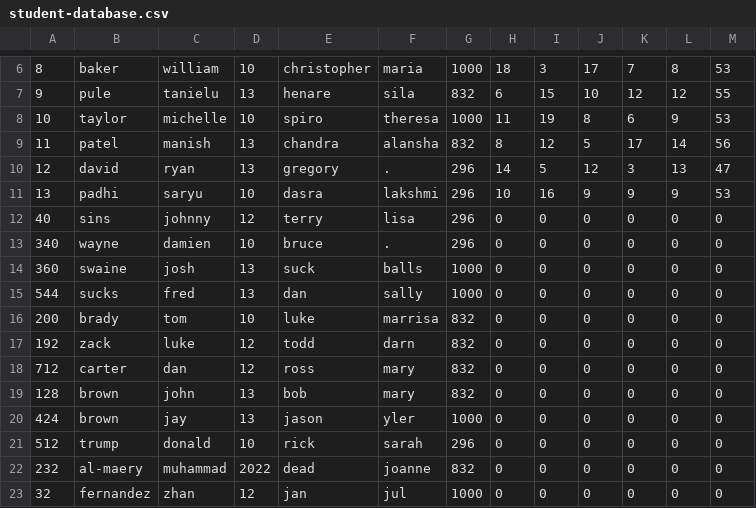
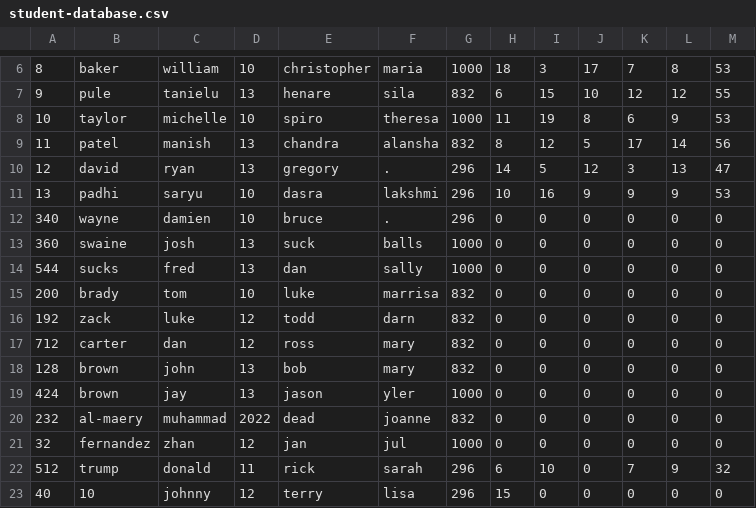
Before and after one commit to tylerbutters/103-SIM, a CSV file: student-information-system/student-database.csv, drawn as a sheet; only a part is shown, gaps mark what is left out; removed rows and columns are numbered as before the commit, all else as after; the diff names each change by its address in the sheet, - before the commit and + after, or states it on an @@ line.

```diff
--- a/student-information-system/student-database.csv
+++ b/student-information-system/student-database.csv
-row 12: 40 | sins | johnny | 12 | terry | lisa | 296 | 0 | 0 | 0 | 0 | 0 | 0
-row 21: 512 | trump | donald | 10 | rick | sarah | 296 | 0 | 0 | 0 | 0 | 0 | 0
+row 22: 512 | trump | donald | 11 | rick | sarah | 296 | 6 | 10 | 0 | 7 | 9 | 32
+row 23: 40 | 10 | johnny | 12 | terry | lisa | 296 | 15 | 0 | 0 | 0 | 0 | 0
```
Also changed, not shown: 1 other file.
